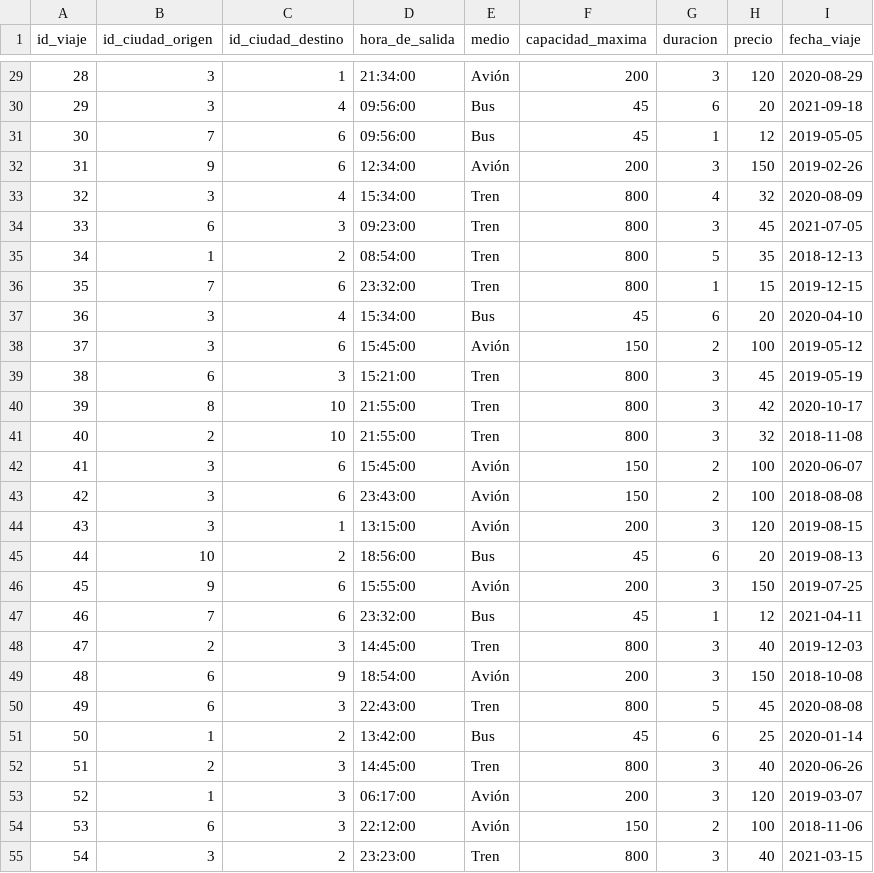
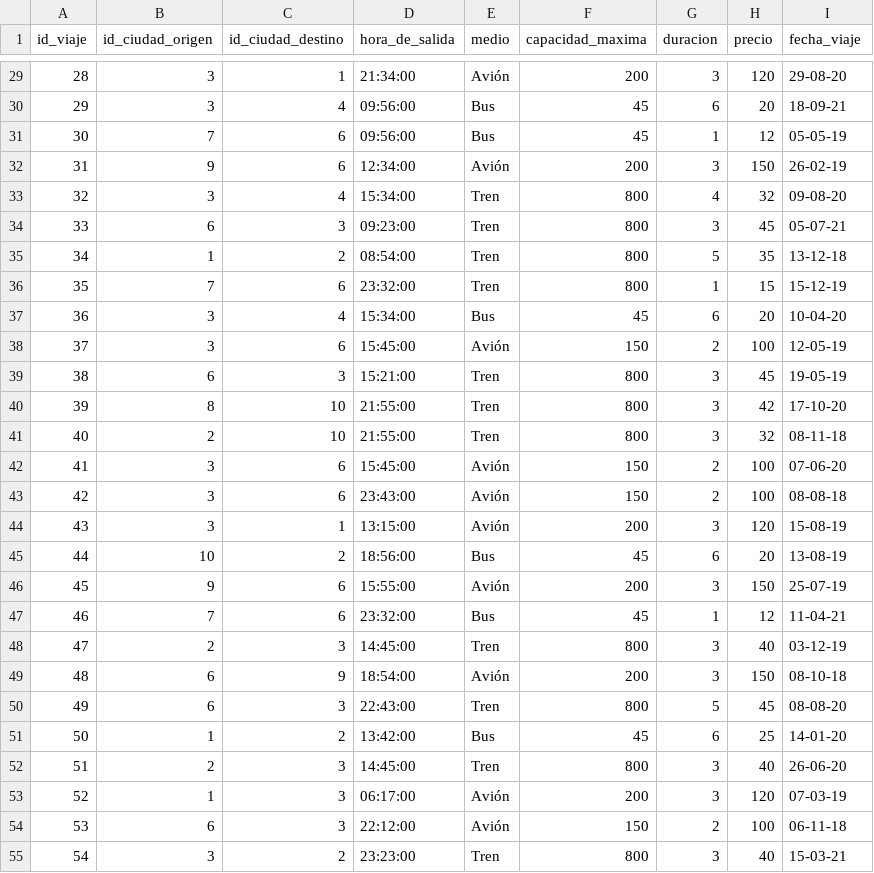
Before and after one commit to benjaurr/BasesDeDatos, a CSV file: Entrega2/datos_modificados/viajes.csv, drawn as a sheet; only a part is shown, gaps mark what is left out; the diff covers the shown part only.

```diff
--- a/Entrega2/datos_modificados/viajes.csv
+++ b/Entrega2/datos_modificados/viajes.csv
@@ -29,27 +29,27 @@ id_viaje,id_ciudad_origen,id_ciudad_destino,hora_de_salida,medio,capacidad_maxim
-28,3,1,21:34:00,Avión,200,3,120,2020-08-29
-29,3,4,09:56:00,Bus,45,6,20,2021-09-18
-30,7,6,09:56:00,Bus,45,1,12,2019-05-05
-31,9,6,12:34:00,Avión,200,3,150,2019-02-26
-32,3,4,15:34:00,Tren,800,4,32,2020-08-09
-33,6,3,09:23:00,Tren,800,3,45,2021-07-05
-34,1,2,08:54:00,Tren,800,5,35,2018-12-13
-35,7,6,23:32:00,Tren,800,1,15,2019-12-15
-36,3,4,15:34:00,Bus,45,6,20,2020-04-10
-37,3,6,15:45:00,Avión,150,2,100,2019-05-12
-38,6,3,15:21:00,Tren,800,3,45,2019-05-19
-39,8,10,21:55:00,Tren,800,3,42,2020-10-17
-40,2,10,21:55:00,Tren,800,3,32,2018-11-08
-41,3,6,15:45:00,Avión,150,2,100,2020-06-07
-42,3,6,23:43:00,Avión,150,2,100,2018-08-08
-43,3,1,13:15:00,Avión,200,3,120,2019-08-15
-44,10,2,18:56:00,Bus,45,6,20,2019-08-13
-45,9,6,15:55:00,Avión,200,3,150,2019-07-25
-46,7,6,23:32:00,Bus,45,1,12,2021-04-11
-47,2,3,14:45:00,Tren,800,3,40,2019-12-03
-48,6,9,18:54:00,Avión,200,3,150,2018-10-08
-49,6,3,22:43:00,Tren,800,5,45,2020-08-08
-50,1,2,13:42:00,Bus,45,6,25,2020-01-14
-51,2,3,14:45:00,Tren,800,3,40,2020-06-26
-52,1,3,06:17:00,Avión,200,3,120,2019-03-07
-53,6,3,22:12:00,Avión,150,2,100,2018-11-06
-54,3,2,23:23:00,Tren,800,3,40,2021-03-15
+28,3,1,21:34:00,Avión,200,3,120,29-08-20
+29,3,4,09:56:00,Bus,45,6,20,18-09-21
+30,7,6,09:56:00,Bus,45,1,12,05-05-19
+31,9,6,12:34:00,Avión,200,3,150,26-02-19
+32,3,4,15:34:00,Tren,800,4,32,09-08-20
+33,6,3,09:23:00,Tren,800,3,45,05-07-21
+34,1,2,08:54:00,Tren,800,5,35,13-12-18
+35,7,6,23:32:00,Tren,800,1,15,15-12-19
+36,3,4,15:34:00,Bus,45,6,20,10-04-20
+37,3,6,15:45:00,Avión,150,2,100,12-05-19
+38,6,3,15:21:00,Tren,800,3,45,19-05-19
+39,8,10,21:55:00,Tren,800,3,42,17-10-20
+40,2,10,21:55:00,Tren,800,3,32,08-11-18
+41,3,6,15:45:00,Avión,150,2,100,07-06-20
+42,3,6,23:43:00,Avión,150,2,100,08-08-18
+43,3,1,13:15:00,Avión,200,3,120,15-08-19
+44,10,2,18:56:00,Bus,45,6,20,13-08-19
+45,9,6,15:55:00,Avión,200,3,150,25-07-19
+46,7,6,23:32:00,Bus,45,1,12,11-04-21
+47,2,3,14:45:00,Tren,800,3,40,03-12-19
+48,6,9,18:54:00,Avión,200,3,150,08-10-18
+49,6,3,22:43:00,Tren,800,5,45,08-08-20
+50,1,2,13:42:00,Bus,45,6,25,14-01-20
+51,2,3,14:45:00,Tren,800,3,40,26-06-20
+52,1,3,06:17:00,Avión,200,3,120,07-03-19
+53,6,3,22:12:00,Avión,150,2,100,06-11-18
+54,3,2,23:23:00,Tren,800,3,40,15-03-21
```
Also changed, not shown: 172 edited cells elsewhere in this file, Entrega2/datos_modificados/tickets.csv.
